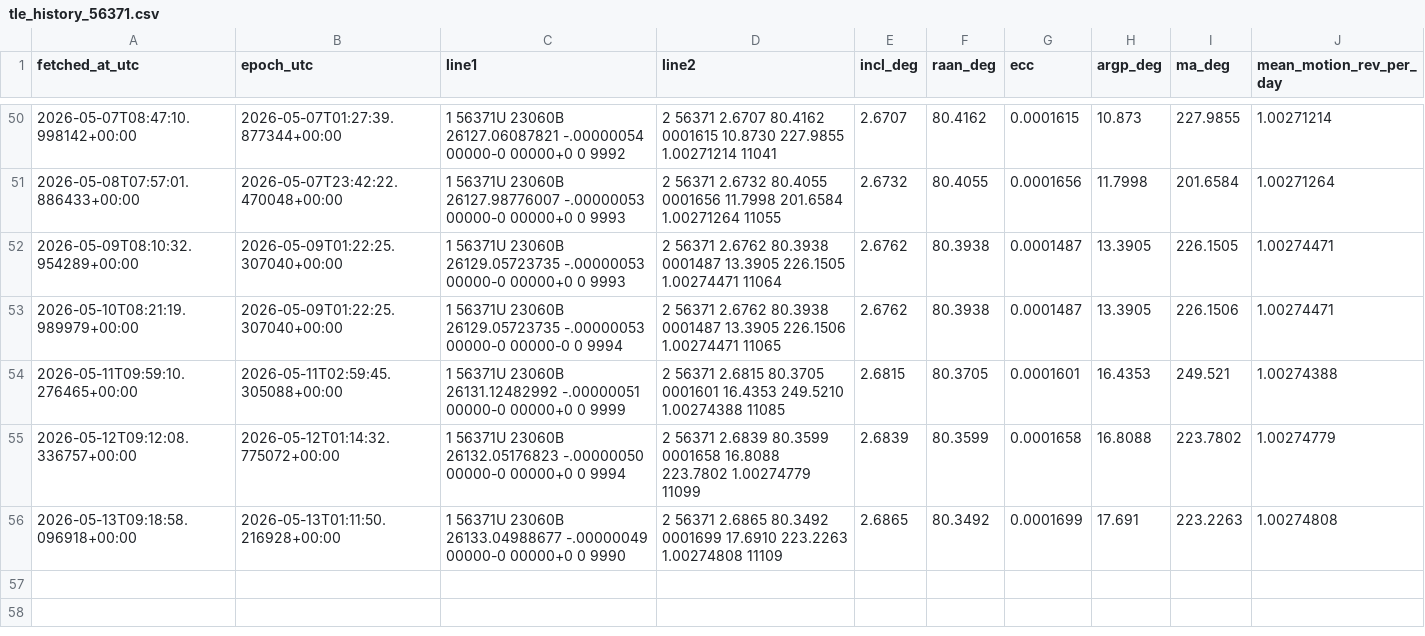
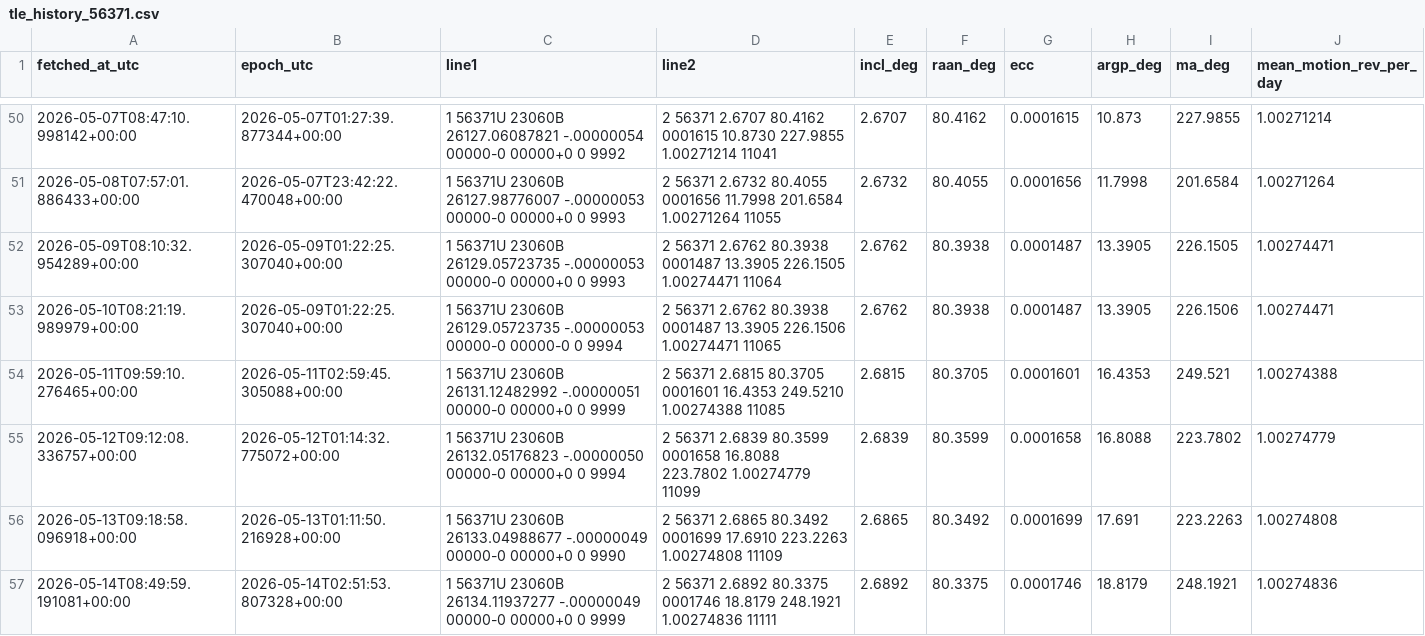
Before and after one commit to is443-eng/sandbox, a CSV file: 01_query_api/data/tle_history_56371.csv, drawn as a sheet; only a part is shown, gaps mark what is left out; the diff names each change by its address in the sheet, - before the commit and + after, or states it on an @@ line.

```diff
--- a/01_query_api/data/tle_history_56371.csv
+++ b/01_query_api/data/tle_history_56371.csv
+row 57: 2026-05-14T08:49:59.191081+00:00 | 2026-05-14T02:51:53.807328+00:00 | 1 56371U 23060B 26134.11937277 -.00000049 00000-0 00000+0 0 9999 | 2 56371 2.6892 80.3375 0001746 18.8179 248.1921 1.00274836 11111 | 2.6892 | 80.3375 | 0.0001746 | 18.8179 | 248.1921 | 1.00274836
```
